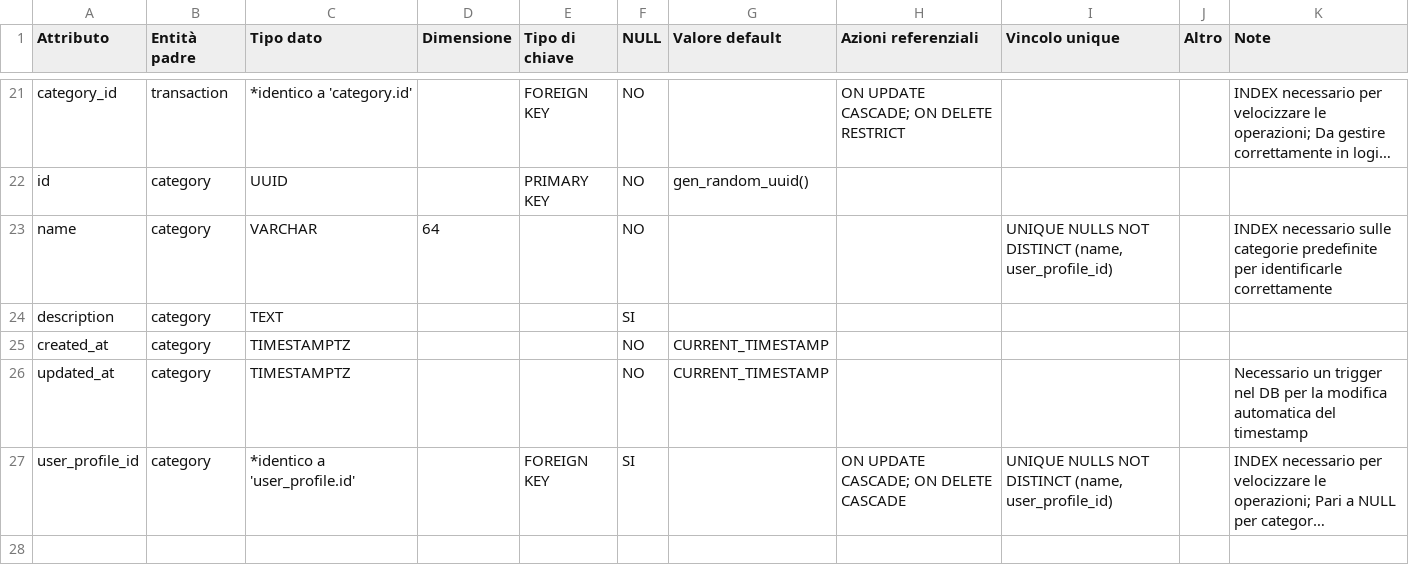
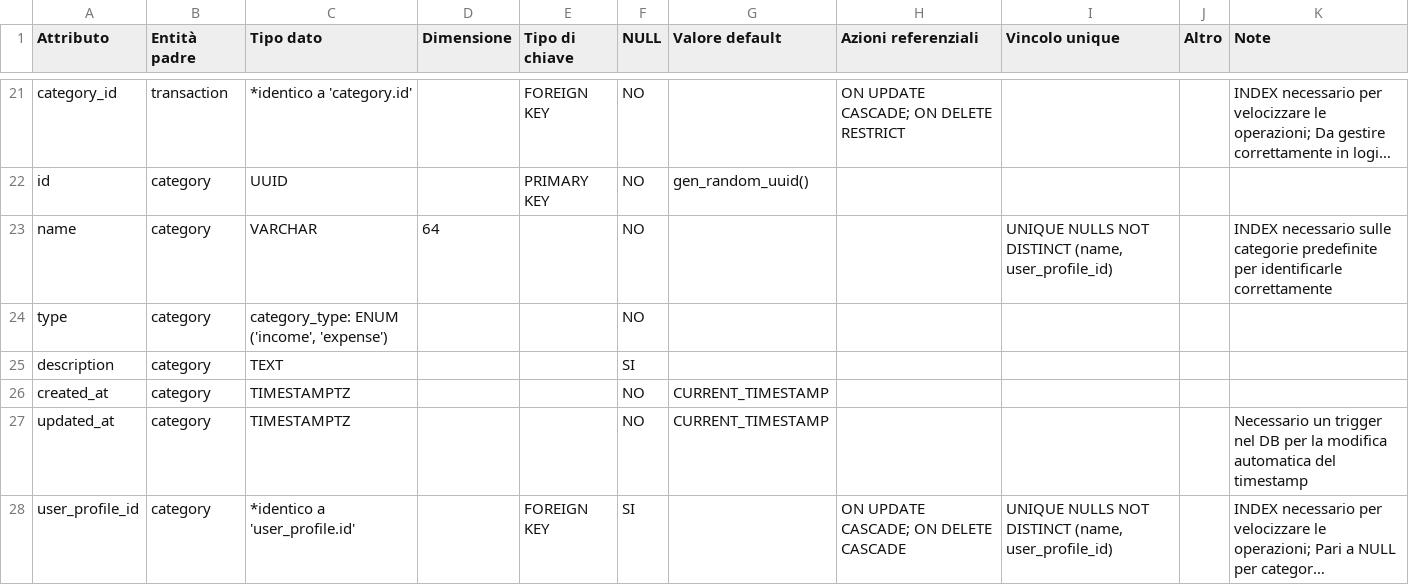
Before and after one commit to vincenzoscarso/Stonks-Manager, a CSV file: docs/database/SM-DB_SchemaFisico_v1-2.csv (was docs/db/Stonks Manager DB - Glossario e Schema fisico - v1 - Schema fisico.csv), drawn as a sheet; only a part is shown, gaps mark what is left out; long unchanged cells end in ….

Commit message:
Updated DB's schema & backend DB handling
- Updated database docs
- Added a new `type` field for `category` entity
- Updated backend's model of the category entity
- Updated `CategoryService`

```diff
--- a/docs/db/Stonks Manager DB - Glossario e Schema fisico - v1 - Schema fisico.csv
+++ b/docs/database/SM-DB_SchemaFisico_v1-2.csv
@@ -23,2 +23,3 @@ id,category,UUID,,PRIMARY KEY,NO,gen_random_uuid(),,,,
 name,category,VARCHAR,64,,NO,,,"UNIQUE NULLS NOT DISTINCT (name, user_profile_id)",,INDEX necessario sulle categorie predefinite per identificarle correttamente
+type,category,"category_type: ENUM ('income', 'expense')",,,NO,,,,,
 description,category,TEXT,,,SI,,,,,
```
Also changed, not shown: docs/database/SM-DB_Glossario_v1-2.csv, 12 other files.
